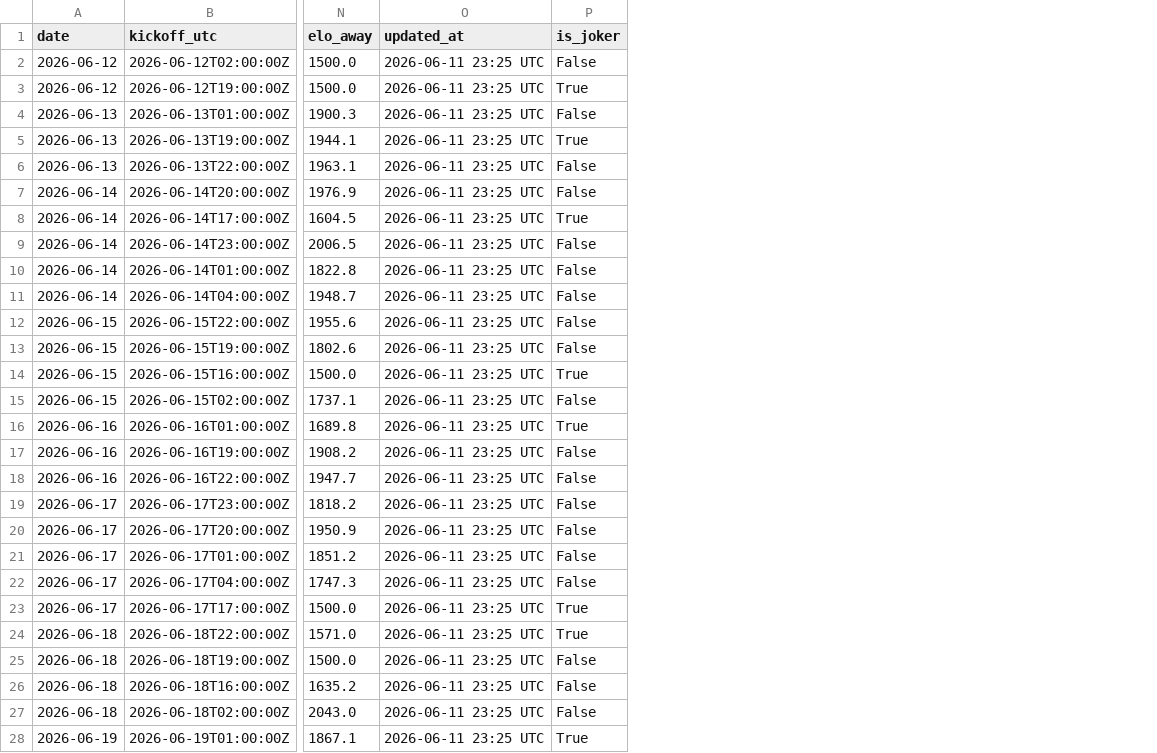
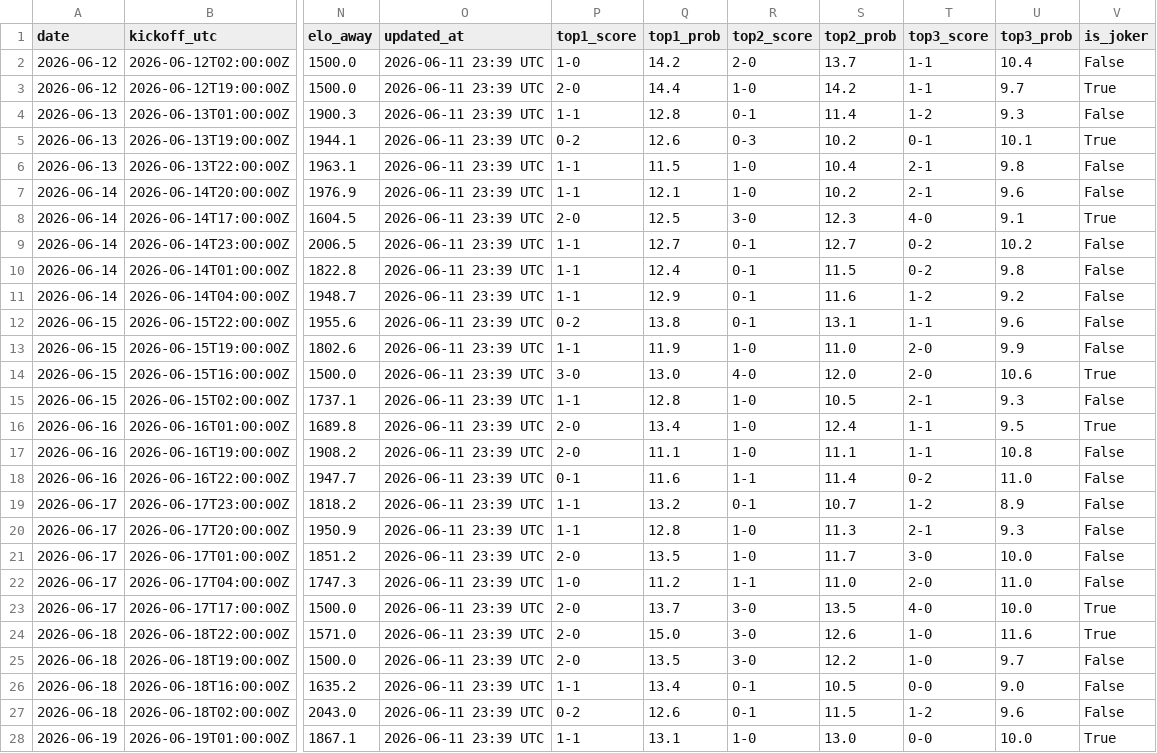
Before and after one commit to umutyyapici/DK-Tahminator, a CSV file: data/predictions.csv, drawn as a sheet; only a part is shown, gaps mark what is left out; the diff covers the shown part only; the diff names each change by its address in the sheet, - before the commit and + after, or states it on an @@ line.

```diff
--- a/data/predictions.csv
+++ b/data/predictions.csv
+column P (top1_score), rows 2-28: 1-0 | 2-0 | 1-1 | 0-2 | 1-1 | 1-1 | 2-0 | 1-1 | 1-1 | 1-1 | 0-2 | 1-1 | 3-0 | 1-1 | 2-0 | 2-0 | 0-1 | 1-1 | 1-1 | 2-0 | 1-0 | 2-0 | 2-0 | 2-0 | 1-1 | 0-2 | 1-1
+column Q (top1_prob), rows 2-28: 14.2 | 14.4 | 12.8 | 12.6 | 11.5 | 12.1 | 12.5 | 12.7 | 12.4 | 12.9 | 13.8 | 11.9 | 13.0 | 12.8 | 13.4 | 11.1 | 11.6 | 13.2 | 12.8 | 13.5 | 11.2 | 13.7 | 15.0 | 13.5 | 13.4 | 12.6 | 13.1
+column R (top2_score), rows 2-28: 2-0 | 1-0 | 0-1 | 0-3 | 1-0 | 1-0 | 3-0 | 0-1 | 0-1 | 0-1 | 0-1 | 1-0 | 4-0 | 1-0 | 1-0 | 1-0 | 1-1 | 0-1 | 1-0 | 1-0 | 1-1 | 3-0 | 3-0 | 3-0 | 0-1 | 0-1 | 1-0
+column S (top2_prob), rows 2-28: 13.7 | 14.2 | 11.4 | 10.2 | 10.4 | 10.2 | 12.3 | 12.7 | 11.5 | 11.6 | 13.1 | 11.0 | 12.0 | 10.5 | 12.4 | 11.1 | 11.4 | 10.7 | 11.3 | 11.7 | 11.0 | 13.5 | 12.6 | 12.2 | 10.5 | 11.5 | 13.0
+column T (top3_score), rows 2-28: 1-1 | 1-1 | 1-2 | 0-1 | 2-1 | 2-1 | 4-0 | 0-2 | 0-2 | 1-2 | 1-1 | 2-0 | 2-0 | 2-1 | 1-1 | 1-1 | 0-2 | 1-2 | 2-1 | 3-0 | 2-0 | 4-0 | 1-0 | 1-0 | 0-0 | 1-2 | 0-0
+column U (top3_prob), rows 2-28: 10.4 | 9.7 | 9.3 | 10.1 | 9.8 | 9.6 | 9.1 | 10.2 | 9.8 | 9.2 | 9.6 | 9.9 | 10.6 | 9.3 | 9.5 | 10.8 | 11.0 | 8.9 | 9.3 | 10.0 | 11.0 | 10.0 | 11.6 | 9.7 | 9.0 | 9.6 | 10.0
-O2:O28 (updated_at): 2026-06-11 23:25 UTC
+O2:O28 (updated_at): 2026-06-11 23:39 UTC
```
Also changed, not shown: 44 edited cells elsewhere in this file, data/matches_2026.csv, 2 other files.
